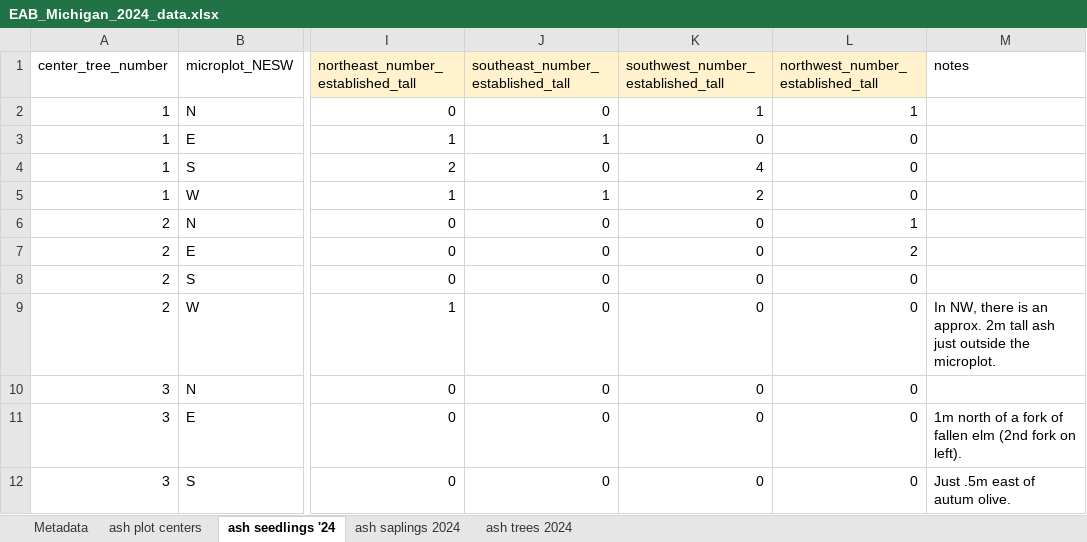
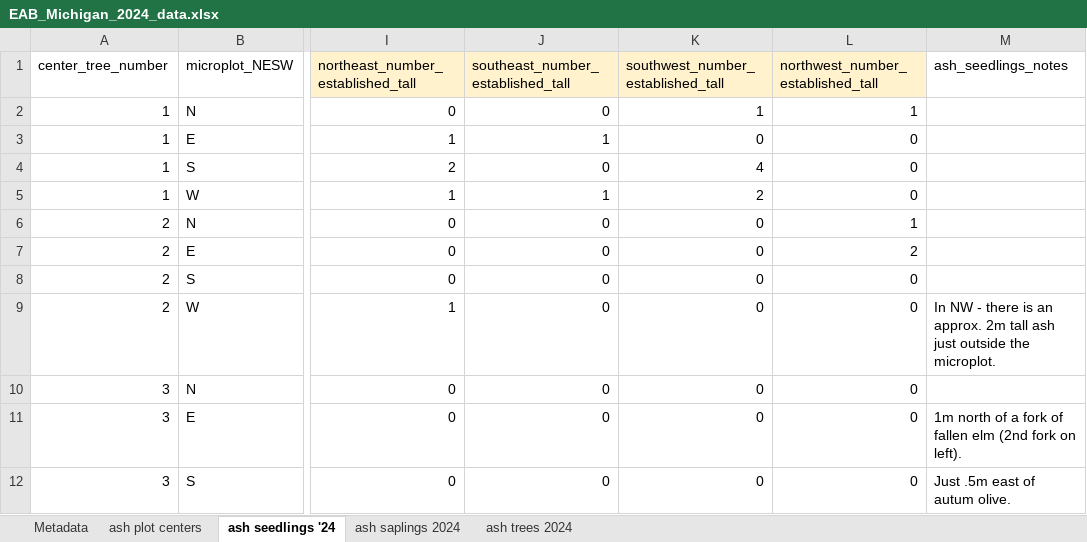
Before and after one commit to KPerryLab/EAB_Michigan_2024_2025, an Excel workbook: EAB_Michigan_2024_data.xlsx, sheet ash seedlings '24, drawn as a sheet; only a part is shown, gaps mark what is left out; values as stored, in another font and other column widths than the file's, no borders; the diff names each change by its address in the sheet, - before the commit and + after, or states it on an @@ line.

```diff
--- a/EAB_Michigan_2024_data.xlsx (sheet ash seedlings '24)
+++ b/EAB_Michigan_2024_data.xlsx (sheet ash seedlings '24)
-M1: notes
+M1: ash_seedlings_notes
-M9 (ash_seedlings_notes): In NW, there is…
+M9 (ash_seedlings_notes): In NW - there is…
```
Also changed, not shown: sheet ash plot centers, sheet ash trees 2024, sheet ash saplings 2024.
